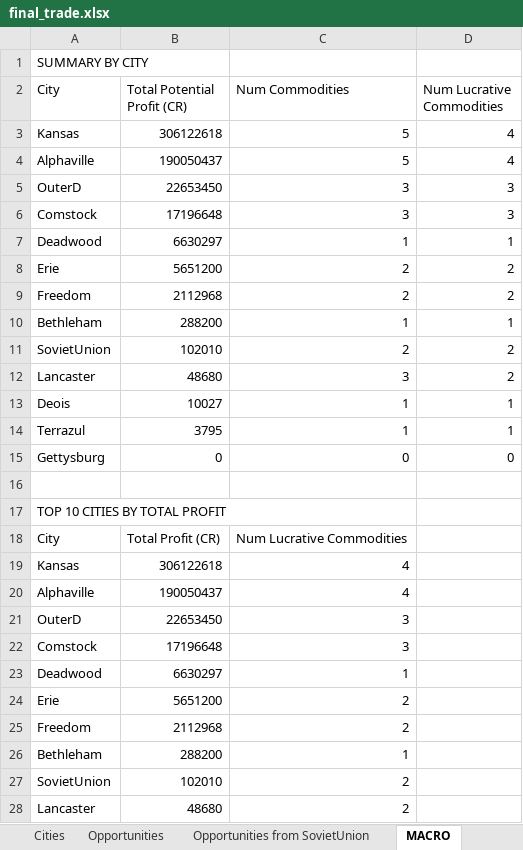
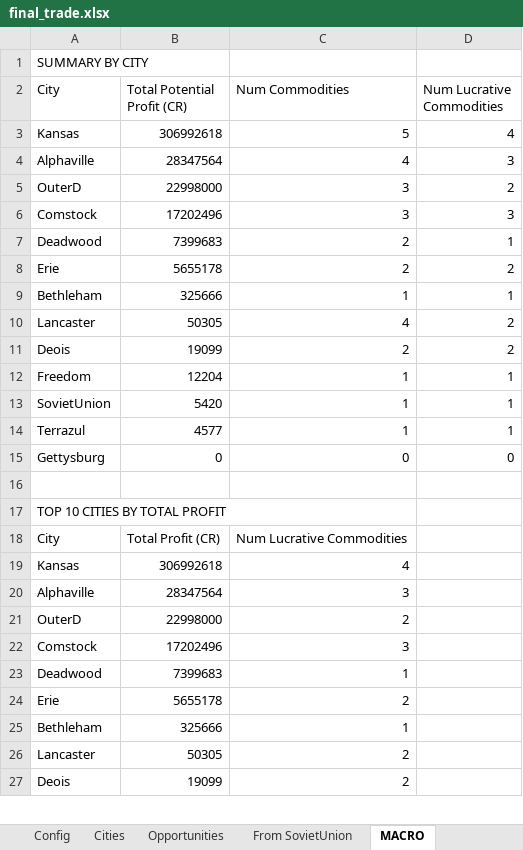
Before and after one commit to lordbutxot/RiseTVP_Marketer, an Excel workbook: final_trade.xlsx, sheet MACRO, drawn as a sheet; only a part is shown; values as stored, in another font and other column widths than the file's, no cell formats; removed rows and columns are numbered as before the commit, all else as after; the diff covers the shown part only; the diff names each change by its address in the sheet, - before the commit and + after, or states it on an @@ line.

```diff
--- a/final_trade.xlsx (sheet MACRO)
+++ b/final_trade.xlsx (sheet MACRO)
-sheet tab: Opportunities from SovietUnion
+sheet tab: From SovietUnion
-B3 (Total Potential Profit (CR)): 306122618
+B3 (Total Potential Profit (CR)): 306992618
-row 4: Alphaville | 190050437 | 5 | 4
+row 4: Alphaville | 28347564 | 4 | 3
-B5 (Total Potential Profit (CR)): 22653450
+B5 (Total Potential Profit (CR)): 22998000
-D5 (Num Lucrative Commodities): 3
+D5 (Num Lucrative Commodities): 2
-B6 (Total Potential Profit (CR)): 17196648
+B6 (Total Potential Profit (CR)): 17202496
-B7 (Total Potential Profit (CR)): 6630297
+B7 (Total Potential Profit (CR)): 7399683
-C7 (Num Commodities): 1
+C7 (Num Commodities): 2
-B8 (Total Potential Profit (CR)): 5651200
+B8 (Total Potential Profit (CR)): 5655178
-row 9: Freedom | 2112968 | 2 | 2
-B9 (Total Potential Profit (CR)): 288200
+B9 (Total Potential Profit (CR)): 325666
-row 11: SovietUnion | 102010 | 2 | 2
-B10 (Total Potential Profit (CR)): 48680
+B10 (Total Potential Profit (CR)): 50305
-C10 (Num Commodities): 3
+C10 (Num Commodities): 4
+row 11: Deois | 19099 | 2 | 2
+row 12: Freedom | 12204 | 1 | 1
-A13 (City): Deois
+A13 (City): SovietUnion
-B13 (Total Potential Profit (CR)): 10027
+B13 (Total Potential Profit (CR)): 5420
-B14 (Total Potential Profit (CR)): 3795
+B14 (Total Potential Profit (CR)): 4577
-B19 (Total Potential Profit (CR)): 306122618
+B19 (Total Potential Profit (CR)): 306992618
-B20 (Total Potential Profit (CR)): 190050437
+B20 (Total Potential Profit (CR)): 28347564
-C20 (Num Commodities): 4
+C20 (Num Commodities): 3
-B21 (Total Potential Profit (CR)): 22653450
+B21 (Total Potential Profit (CR)): 22998000
-C21 (Num Commodities): 3
+C21 (Num Commodities): 2
-B22 (Total Potential Profit (CR)): 17196648
+B22 (Total Potential Profit (CR)): 17202496
-B23 (Total Potential Profit (CR)): 6630297
+B23 (Total Potential Profit (CR)): 7399683
-B24 (Total Potential Profit (CR)): 5651200
+B24 (Total Potential Profit (CR)): 5655178
-row 25: Freedom | 2112968 | 2
-B25 (Total Potential Profit (CR)): 288200
+B25 (Total Potential Profit (CR)): 325666
-row 27: SovietUnion | 102010 | 2
-B26 (Total Potential Profit (CR)): 48680
+B26 (Total Potential Profit (CR)): 50305
+row 27: Deois | 19099 | 2
```
Also changed, not shown: 9 added rows, 10 removed rows and 8 edited cells elsewhere in this sheet, sheet Opportunities, sheet Cities, sheet From SovietUnion, sheet Config, cell formats, 6 other files.
